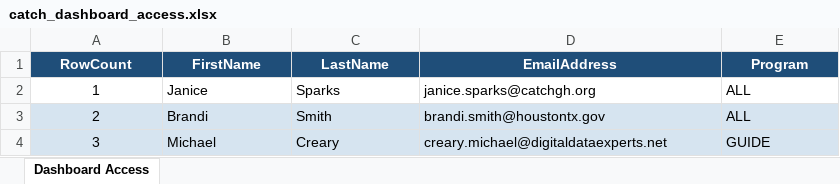
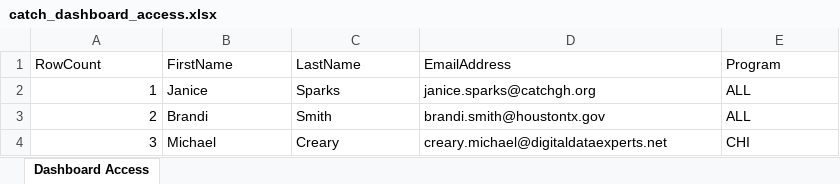
Before and after one commit to cmcdatasolutions/catch-dashboard, an Excel workbook: catch_dashboard_access.xlsx, sheet Dashboard Access, drawn as a sheet; values as stored, in another font and other column widths than the file's, no borders; the diff names each change by its address in the sheet, - before the commit and + after, or states it on an @@ line.

Commit message:
Access list updated via Admin Panel — 6/11/2026, 8:15:57 AM

```diff
--- a/catch_dashboard_access.xlsx (sheet Dashboard Access)
+++ b/catch_dashboard_access.xlsx (sheet Dashboard Access)
@@ A1:E1 fill: #1F4E79 → none, bold: on → off, text colour: #FFFFFF → black, alignment: center → left @@
-A2:A4 alignment: center
+A2:A4 alignment: right
-A3:E4 fill: #D6E4F0
+A3:E4 fill: none
-E4 (Program): GUIDE
+E4 (Program): CHI
```
